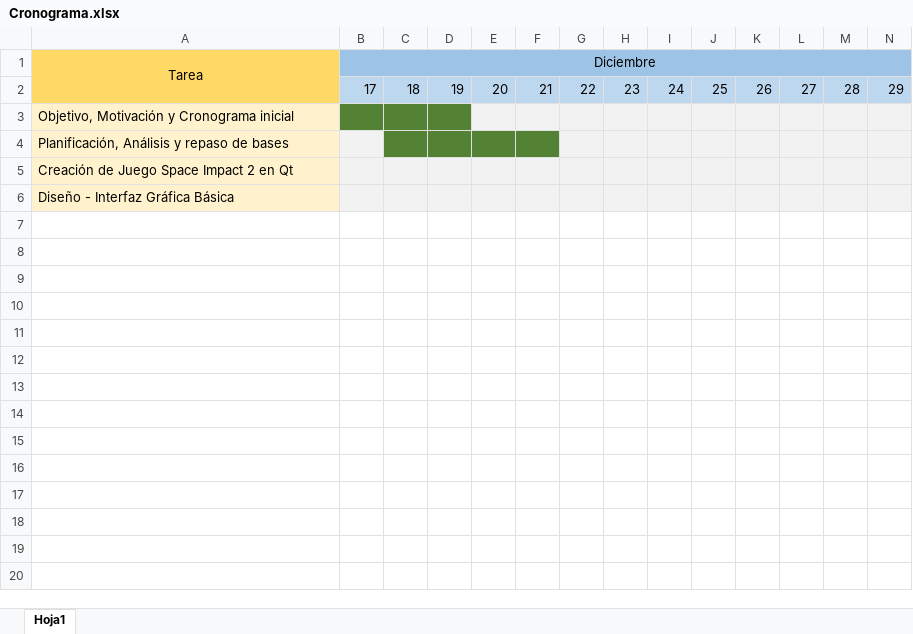
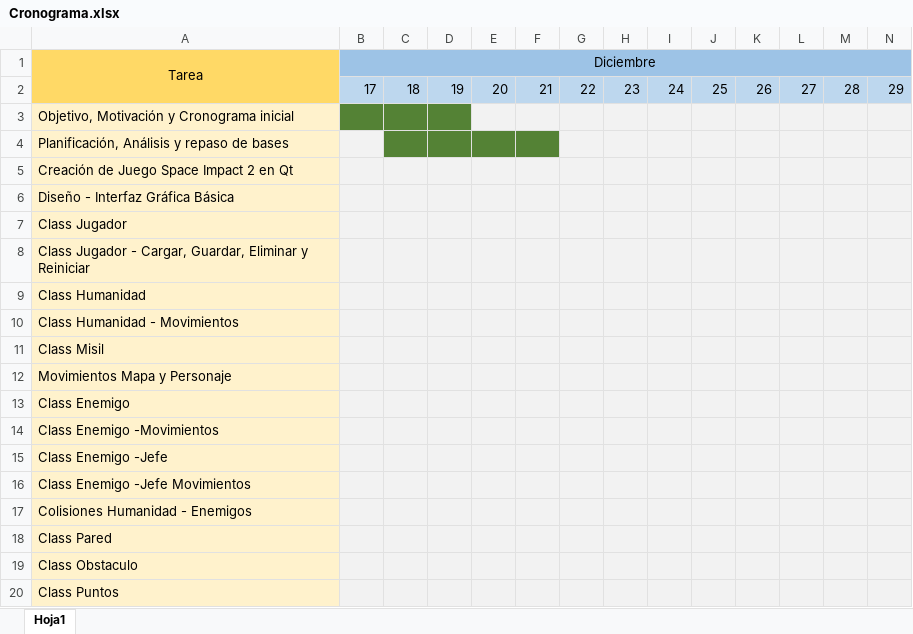
Before and after one commit to jupazago/Space_Combat_2, an Excel workbook: Todo/Requisitos/Cronograma.xlsx, sheet Hoja1, drawn as a sheet; only a part is shown; values as stored, in another font and other column widths than the file's, no borders; rows hold the shown columns only; the diff names each change by its address in the sheet, - before the commit and + after, or states it on an @@ line.

Commit message:
Interfaz basica y Class Jugador
creacion de interfaz basica y de clase jugador

```diff
--- a/Todo/Requisitos/Cronograma.xlsx (sheet Hoja1)
+++ b/Todo/Requisitos/Cronograma.xlsx (sheet Hoja1)
+row 7: Class Jugador
+row 8: Class Jugador - Cargar, Guardar, Eliminar y Reiniciar
+row 9: Class Humanidad
+row 10: Class Humanidad - Movimientos
+row 11: Class Misil
+row 12: Movimientos Mapa y Personaje
+row 13: Class Enemigo
+row 14: Class Enemigo -Movimientos
+row 15: Class Enemigo -Jefe
+row 16: Class Enemigo -Jefe Movimientos
+row 17: Colisiones Humanidad - Enemigos
+row 18: Class Pared
+row 19: Class Obstaculo
+row 20: Class Puntos
```
Also changed, not shown: 24 other files.
